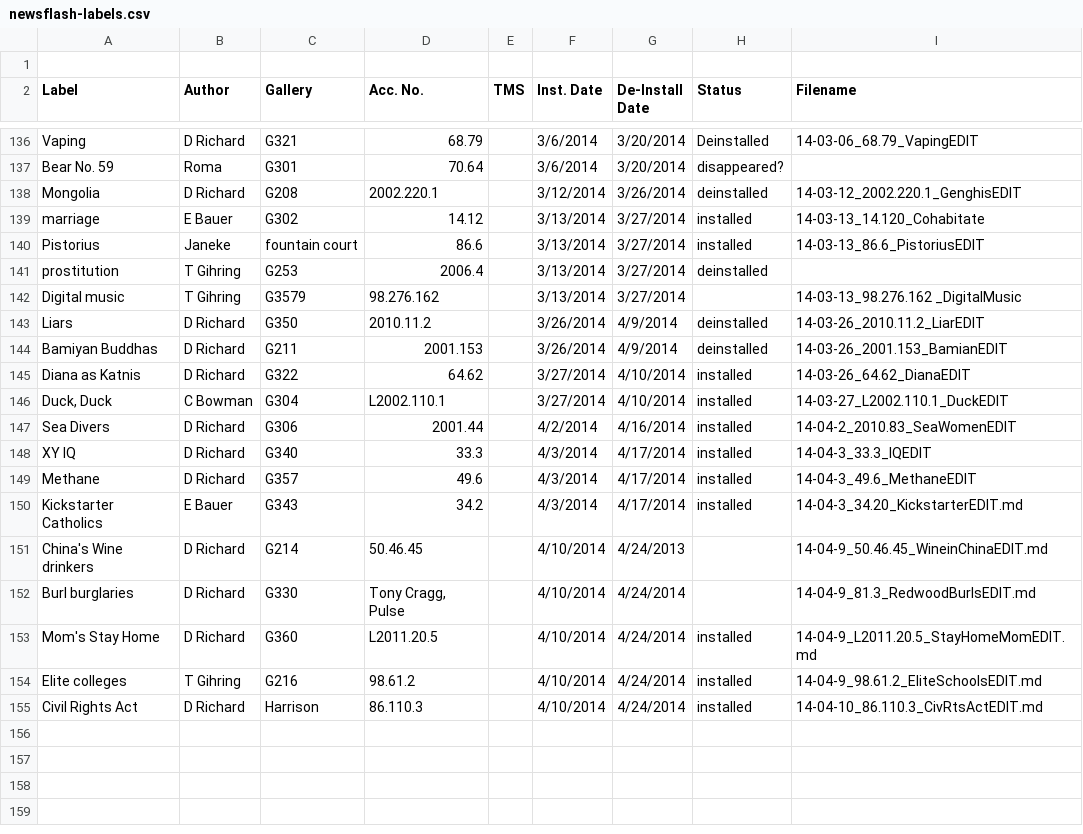
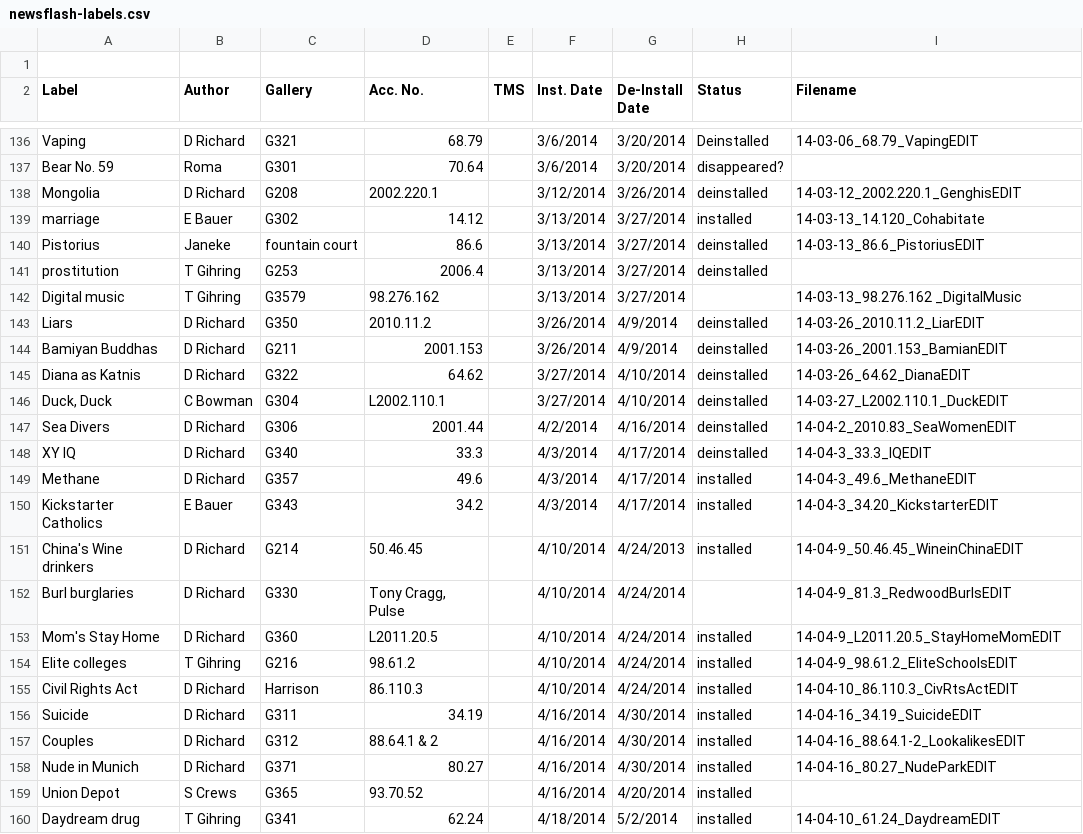
Before and after one commit to artsmia/newsflash, a CSV file: newsflash-labels.csv, drawn as a sheet; only a part is shown, gaps mark what is left out.

Commit message:
WIP: last week's flashes. 'Union Depot' missing?

```diff
--- a/newsflash-labels.csv
+++ b/newsflash-labels.csv
@@ -141,3 +141,3 @@ Mongolia,D Richard,G208,2002.220.1 ,,3/12/2014,3/26/2014,deinstalled,14-03-12_20
 marriage,E Bauer,G302,14.12,,3/13/2014,3/27/2014,installed,14-03-13_14.120_Cohabitate
-Pistorius,Janeke,fountain court,86.6,,3/13/2014,3/27/2014,installed,14-03-13_86.6_PistoriusEDIT
+Pistorius,Janeke,fountain court,86.6,,3/13/2014,3/27/2014,deinstalled,14-03-13_86.6_PistoriusEDIT
 prostitution,T Gihring,G253,2006.4,,3/13/2014,3/27/2014,deinstalled,
@@ -146,13 +146,18 @@ Liars,D Richard,G350,2010.11.2,,3/26/2014,4/9/2014,deinstalled,14-03-26_2010.11.
 Bamiyan Buddhas,D Richard,G211,2001.153,,3/26/2014,4/9/2014,deinstalled,14-03-26_2001.153_BamianEDIT
-Diana as Katnis,D Richard,G322,64.62,,3/27/2014,4/10/2014,installed,14-03-26_64.62_DianaEDIT
-"Duck, Duck",C Bowman,G304,L2002.110.1,,3/27/2014,4/10/2014,installed,14-03-27_L2002.110.1_DuckEDIT
-Sea Divers,D Richard,G306,2001.44,,4/2/2014,4/16/2014,installed,14-04-2_2010.83_SeaWomenEDIT
-XY IQ,D Richard,G340,33.3,,4/3/2014,4/17/2014,installed,14-04-3_33.3_IQEDIT
+Diana as Katnis,D Richard,G322,64.62,,3/27/2014,4/10/2014,deinstalled,14-03-26_64.62_DianaEDIT
+"Duck, Duck",C Bowman,G304,L2002.110.1,,3/27/2014,4/10/2014,deinstalled,14-03-27_L2002.110.1_DuckEDIT
+Sea Divers,D Richard,G306,2001.44,,4/2/2014,4/16/2014,deinstalled,14-04-2_2010.83_SeaWomenEDIT
+XY IQ,D Richard,G340,33.3,,4/3/2014,4/17/2014,deinstalled,14-04-3_33.3_IQEDIT
 Methane,D Richard,G357,49.6,,4/3/2014,4/17/2014,installed,14-04-3_49.6_MethaneEDIT
-Kickstarter Catholics,E Bauer,G343,34.2,,4/3/2014,4/17/2014,installed,14-04-3_34.20_KickstarterEDIT.md
-China's Wine drinkers,D Richard,G214,50.46.45,,4/10/2014,4/24/2013,,14-04-9_50.46.45_WineinChinaEDIT.md
-Burl burglaries,D Richard,G330,"Tony Cragg, Pulse",,4/10/2014,4/24/2014,,14-04-9_81.3_RedwoodBurlsEDIT.md
-Mom's Stay Home,D Richard,G360,L2011.20.5,,4/10/2014,4/24/2014,installed,14-04-9_L2011.20.5_StayHomeMomEDIT.md
-"Elite colleges
-",T Gihring,G216,98.61.2,,4/10/2014,4/24/2014,installed,14-04-9_98.61.2_EliteSchoolsEDIT.md
-Civil Rights Act,D Richard,Harrison,86.110.3,,4/10/2014,4/24/2014,installed,14-04-10_86.110.3_CivRtsActEDIT.md
+Kickstarter Catholics,E Bauer,G343,34.2,,4/3/2014,4/17/2014,installed,14-04-3_34.20_KickstarterEDIT
+China's Wine drinkers,D Richard,G214,50.46.45,,4/10/2014,4/24/2013,installed,14-04-9_50.46.45_WineinChinaEDIT
+Burl burglaries,D Richard,G330,"Tony Cragg, Pulse",,4/10/2014,4/24/2014,,14-04-9_81.3_RedwoodBurlsEDIT
+Mom's Stay Home,D Richard,G360,L2011.20.5,,4/10/2014,4/24/2014,installed,14-04-9_L2011.20.5_StayHomeMomEDIT
+"Elite colleges
+",T Gihring,G216,98.61.2,,4/10/2014,4/24/2014,installed,14-04-9_98.61.2_EliteSchoolsEDIT
+Civil Rights Act,D Richard,Harrison,86.110.3,,4/10/2014,4/24/2014,installed,14-04-10_86.110.3_CivRtsActEDIT
+Suicide,D Richard,G311,34.19,,4/16/2014,4/30/2014,installed,14-04-16_34.19_SuicideEDIT
+Couples,D Richard,G312,88.64.1 & 2,,4/16/2014,4/30/2014,installed,14-04-16_88.64.1-2_LookalikesEDIT
+Nude in Munich,D Richard,G371,80.27,,4/16/2014,4/30/2014,installed,14-04-16_80.27_NudeParkEDIT
+Union Depot,S Crews,G365,93.70.52 ,,4/16/2014,4/20/2014,installed,
+Daydream drug,T Gihring,G341,62.24,,4/18/2014,5/2/2014,installed,14-04-10_61.24_DaydreamEDIT
```
Also changed, not shown: 8 other files.
